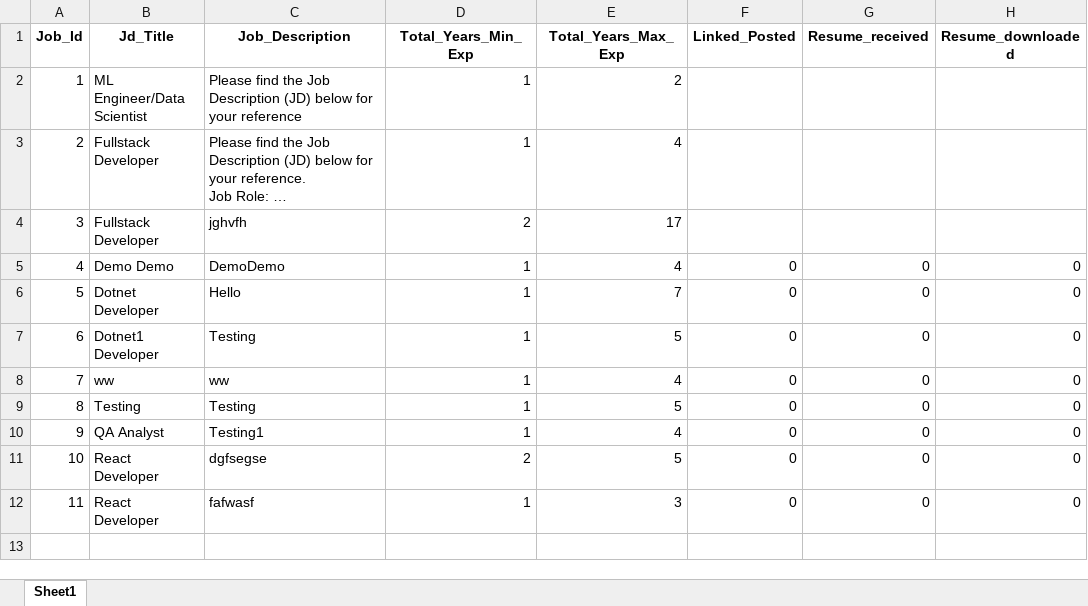
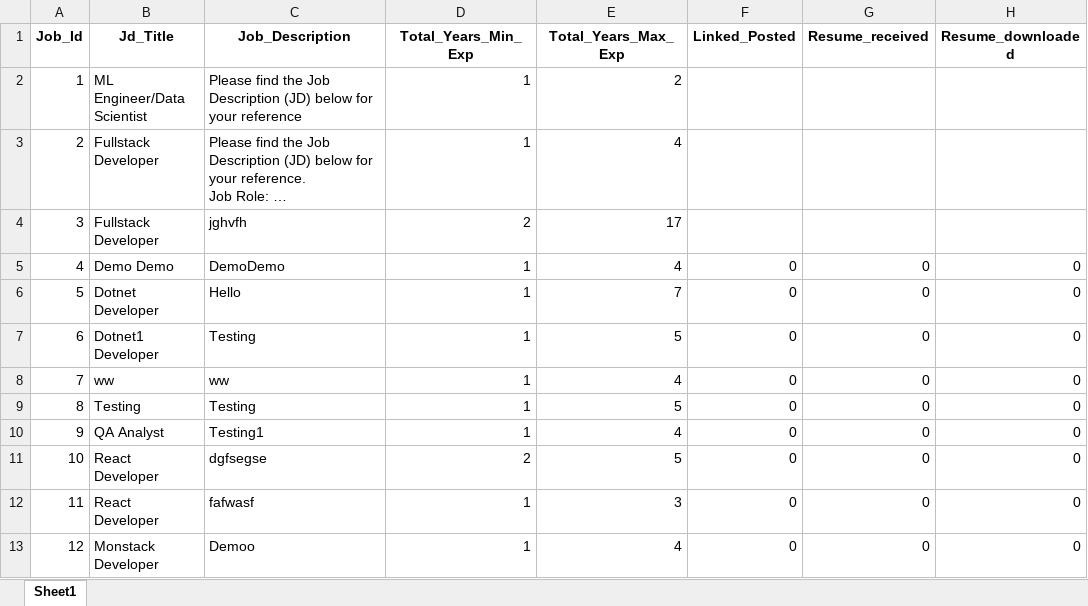
Before and after one commit to M-P-Mohanty/LinkedIn_Automation, an Excel workbook: LinkedIn_job_posting.xlsx, sheet Sheet1, drawn as a sheet; long unchanged cells end in …; values as stored, in another font and other column widths than the file's, no borders; the diff names each change by its address in the sheet, - before the commit and + after, or states it on an @@ line.

Commit message:
Add Job Posting with Job_Id=12

```diff
--- a/LinkedIn_job_posting.xlsx (sheet Sheet1)
+++ b/LinkedIn_job_posting.xlsx (sheet Sheet1)
+row 13: 12 | Monstack Developer | Demoo | 1 | 4 | 0 | 0 | 0
```
